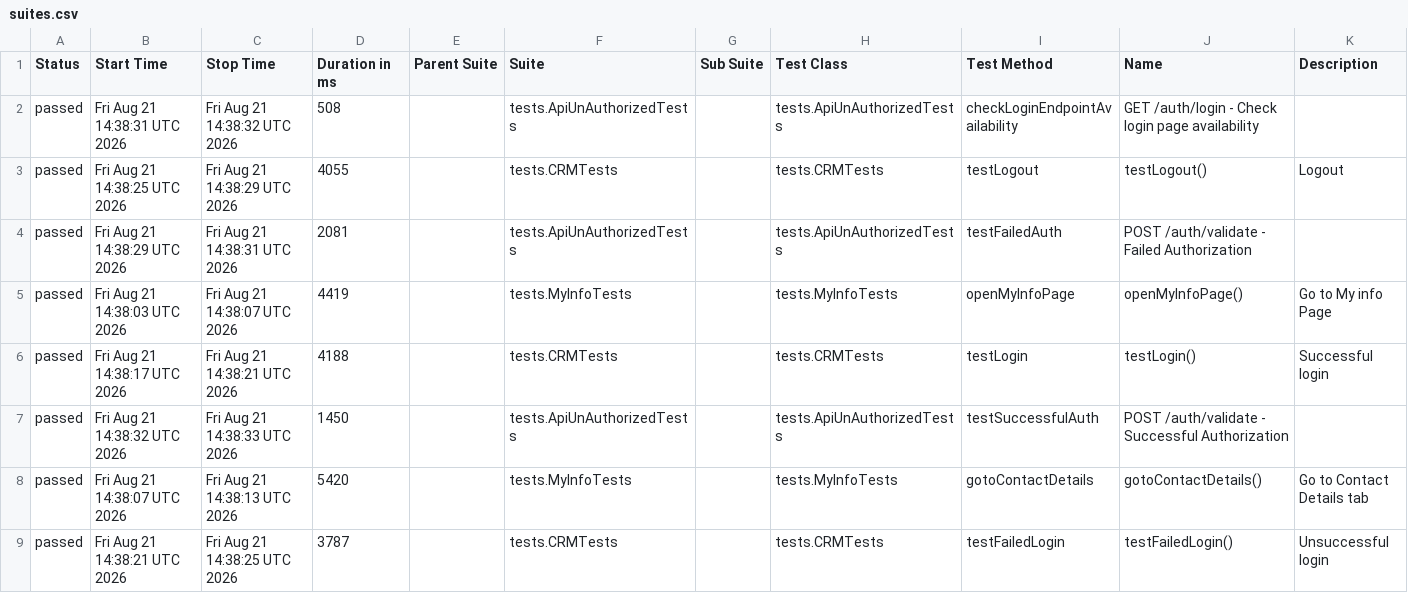
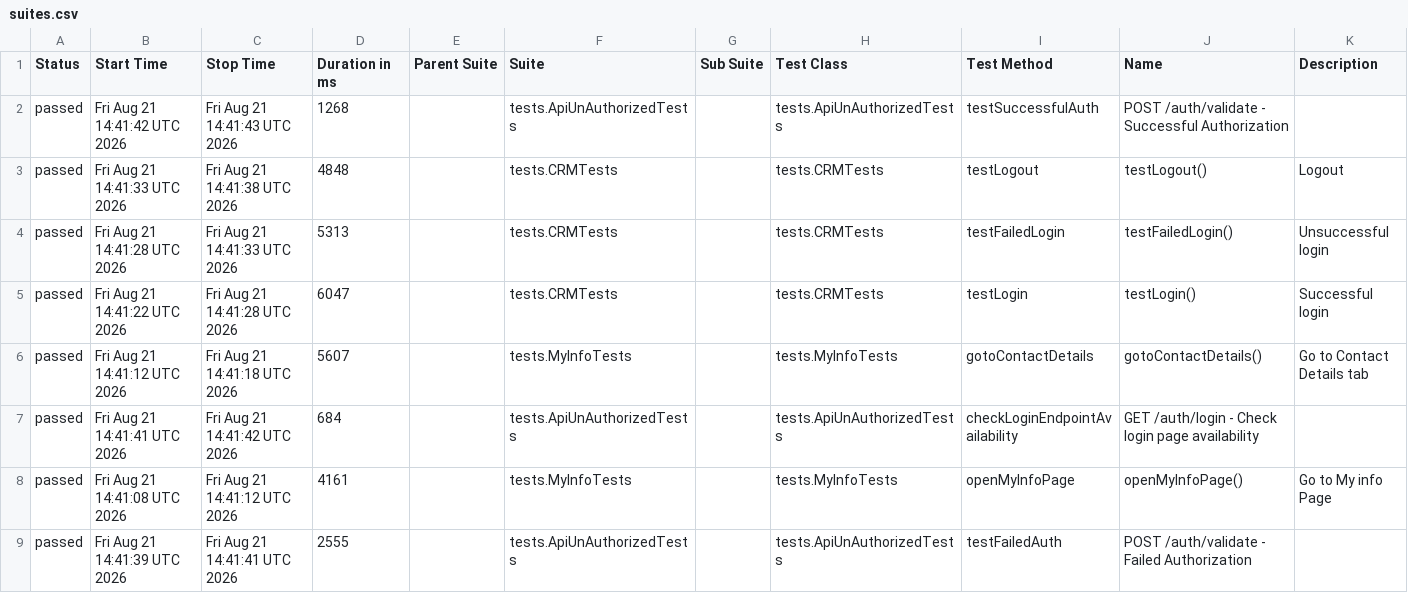
Before and after one commit to nkazakova29/suitecrm_petproject_Java, a CSV file: data/suites.csv, drawn as a sheet.

```diff
--- a/data/suites.csv
+++ b/data/suites.csv
@@ -1,9 +1,9 @@
 "Status","Start Time","Stop Time","Duration in ms","Parent Suite","Suite","Sub Suite","Test Class","Test Method","Name","Description"
-"passed","Fri Aug 21 14:38:31 UTC 2026","Fri Aug 21 14:38:32 UTC 2026","508","","tests.ApiUnAuthorizedTests","","tests.ApiUnAuthorizedTests","checkLoginEndpointAvailability","GET /auth/login - Check login page availability",""
-"passed","Fri Aug 21 14:38:25 UTC 2026","Fri Aug 21 14:38:29 UTC 2026","4055","","tests.CRMTests","","tests.CRMTests","testLogout","testLogout()","Logout"
-"passed","Fri Aug 21 14:38:29 UTC 2026","Fri Aug 21 14:38:31 UTC 2026","2081","","tests.ApiUnAuthorizedTests","","tests.ApiUnAuthorizedTests","testFailedAuth","POST /auth/validate - Failed Authorization",""
-"passed","Fri Aug 21 14:38:03 UTC 2026","Fri Aug 21 14:38:07 UTC 2026","4419","","tests.MyInfoTests","","tests.MyInfoTests","openMyInfoPage","openMyInfoPage()","Go to My info Page"
-"passed","Fri Aug 21 14:38:17 UTC 2026","Fri Aug 21 14:38:21 UTC 2026","4188","","tests.CRMTests","","tests.CRMTests","testLogin","testLogin()","Successful login"
-"passed","Fri Aug 21 14:38:32 UTC 2026","Fri Aug 21 14:38:33 UTC 2026","1450","","tests.ApiUnAuthorizedTests","","tests.ApiUnAuthorizedTests","testSuccessfulAuth","POST /auth/validate - Successful Authorization",""
-"passed","Fri Aug 21 14:38:07 UTC 2026","Fri Aug 21 14:38:13 UTC 2026","5420","","tests.MyInfoTests","","tests.MyInfoTests","gotoContactDetails","gotoContactDetails()","Go to Contact Details tab"
-"passed","Fri Aug 21 14:38:21 UTC 2026","Fri Aug 21 14:38:25 UTC 2026","3787","","tests.CRMTests","","tests.CRMTests","testFailedLogin","testFailedLogin()","Unsuccessful login"
+"passed","Fri Aug 21 14:41:42 UTC 2026","Fri Aug 21 14:41:43 UTC 2026","1268","","tests.ApiUnAuthorizedTests","","tests.ApiUnAuthorizedTests","testSuccessfulAuth","POST /auth/validate - Successful Authorization",""
+"passed","Fri Aug 21 14:41:33 UTC 2026","Fri Aug 21 14:41:38 UTC 2026","4848","","tests.CRMTests","","tests.CRMTests","testLogout","testLogout()","Logout"
+"passed","Fri Aug 21 14:41:28 UTC 2026","Fri Aug 21 14:41:33 UTC 2026","5313","","tests.CRMTests","","tests.CRMTests","testFailedLogin","testFailedLogin()","Unsuccessful login"
+"passed","Fri Aug 21 14:41:22 UTC 2026","Fri Aug 21 14:41:28 UTC 2026","6047","","tests.CRMTests","","tests.CRMTests","testLogin","testLogin()","Successful login"
+"passed","Fri Aug 21 14:41:12 UTC 2026","Fri Aug 21 14:41:18 UTC 2026","5607","","tests.MyInfoTests","","tests.MyInfoTests","gotoContactDetails","gotoContactDetails()","Go to Contact Details tab"
+"passed","Fri Aug 21 14:41:41 UTC 2026","Fri Aug 21 14:41:42 UTC 2026","684","","tests.ApiUnAuthorizedTests","","tests.ApiUnAuthorizedTests","checkLoginEndpointAvailability","GET /auth/login - Check login page availability",""
+"passed","Fri Aug 21 14:41:08 UTC 2026","Fri Aug 21 14:41:12 UTC 2026","4161","","tests.MyInfoTests","","tests.MyInfoTests","openMyInfoPage","openMyInfoPage()","Go to My info Page"
+"passed","Fri Aug 21 14:41:39 UTC 2026","Fri Aug 21 14:41:41 UTC 2026","2555","","tests.ApiUnAuthorizedTests","","tests.ApiUnAuthorizedTests","testFailedAuth","POST /auth/validate - Failed Authorization",""
```
Also changed, not shown: 42 other files.
